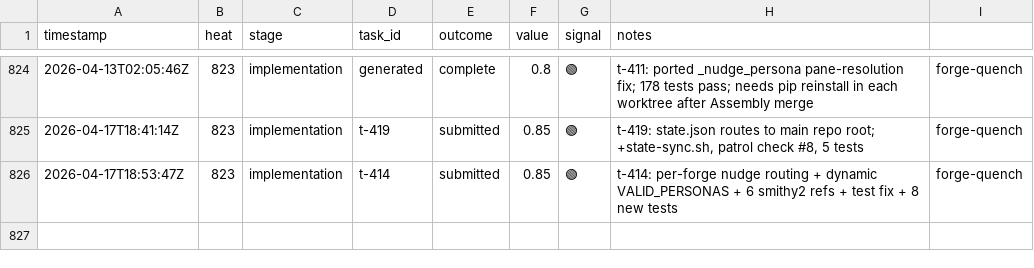
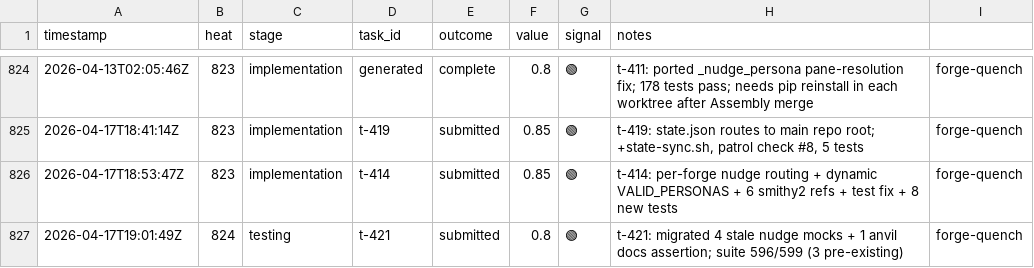
Before and after one commit to mangeshgupte/smithy2, a TSV file: worklog.tsv, drawn as a sheet; only a part is shown, gaps mark what is left out.

Commit message:
ops: complete t-421 (test migration)
t-421 (forge-quench, commit f16a858 → main): migrated 5 stale tests to
the new _resolve_pane / per-forge addressing shape. Suite now 596/599;
remaining 3 are pre-existing TestMemoryWrite (covered by t-418).

Anvil-driven bootstrap.

```diff
--- a/worklog.tsv
+++ b/worklog.tsv
@@ -826 +826,2 @@ timestamp	heat	stage	task_id	outcome	value	signal	notes
 2026-04-17T18:53:47Z	823	implementation	t-414	submitted	0.85	🟢	t-414: per-forge nudge routing + dynamic VALID_PERSONAS + 6 smithy2 refs + test fix + 8 new tests	forge-quench
+2026-04-17T19:01:49Z	824	testing	t-421	submitted	0.8	🟢	t-421: migrated 4 stale nudge mocks + 1 anvil docs assertion; suite 596/599 (3 pre-existing)	forge-quench
```
Also changed, not shown: 1 other file.
